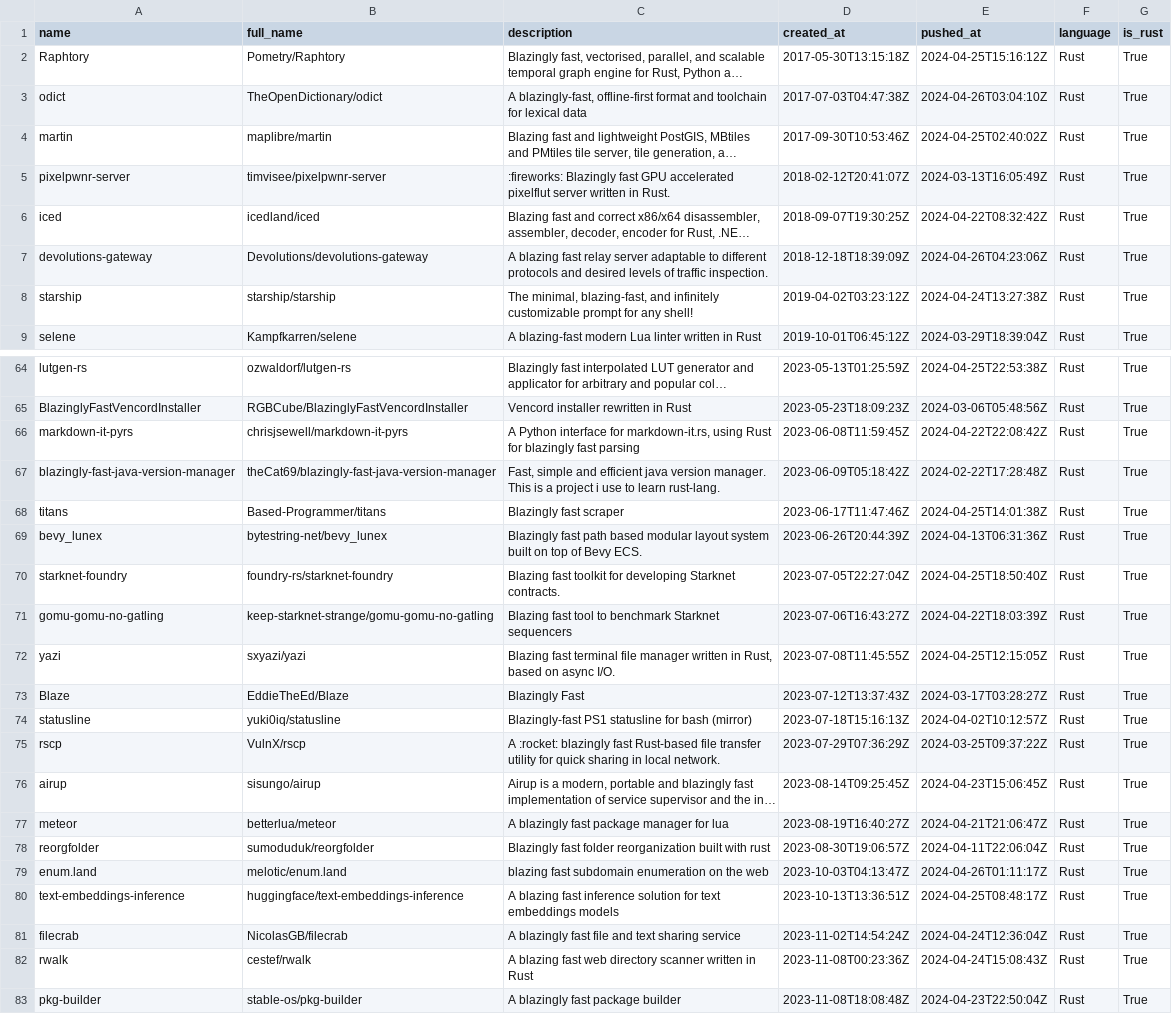
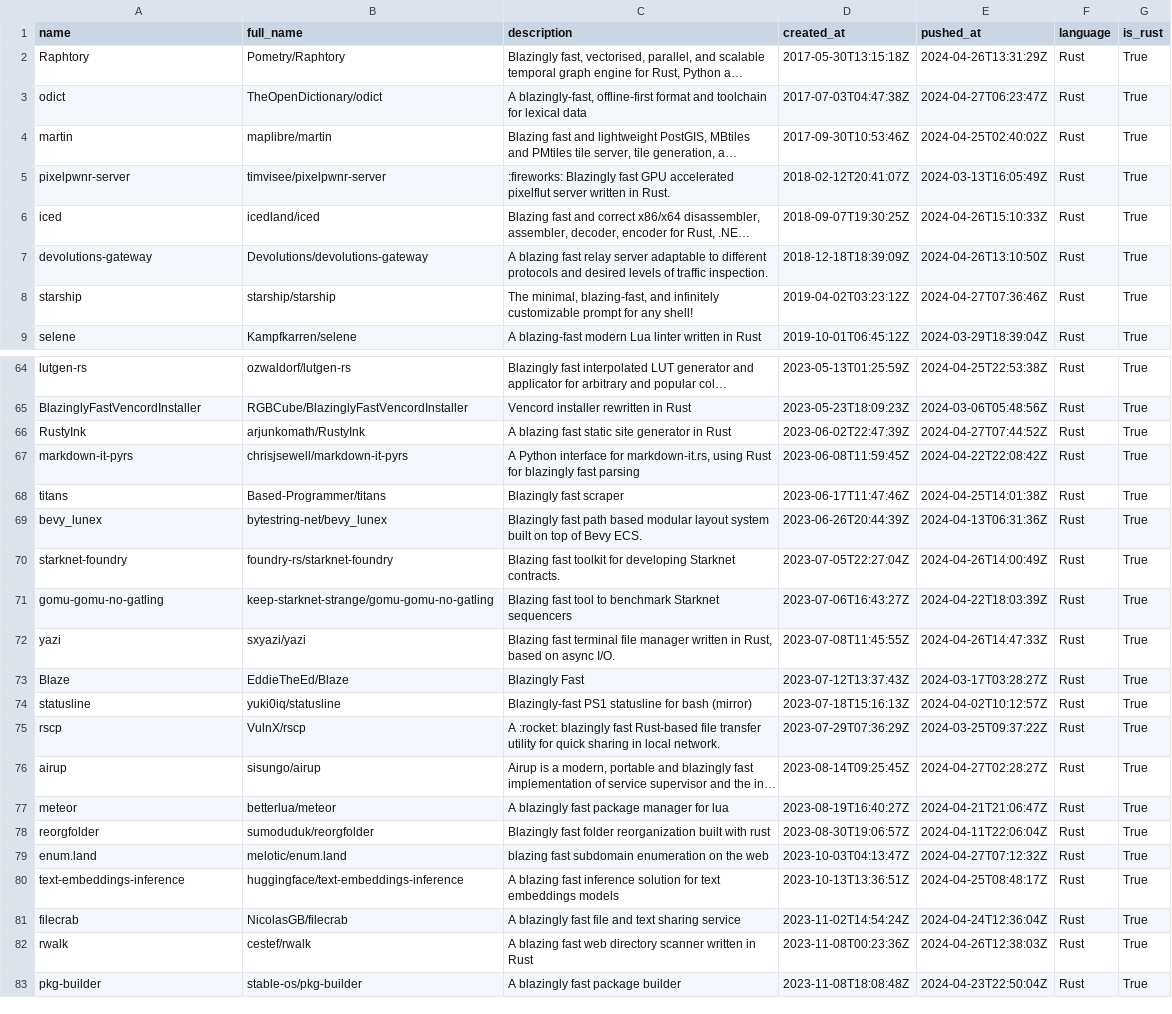
Before and after one commit to ninpnin/days-since-blazingly-fast, a CSV file: data/frameworks_sorted.csv, drawn as a sheet; only a part is shown, gaps mark what is left out; long unchanged cells end in …; removed rows and columns are numbered as before the commit, all else as after; the diff covers the shown part only; the diff names each change by its address in the sheet, - before the commit and + after, or states it on an @@ line.

```diff
--- a/data/frameworks_sorted.csv
+++ b/data/frameworks_sorted.csv
-E2 (pushed_at): 2024-04-25T15:16:12Z
+E2 (pushed_at): 2024-04-26T13:31:29Z
-E3 (pushed_at): 2024-04-26T03:04:10Z
+E3 (pushed_at): 2024-04-27T06:23:47Z
-E6 (pushed_at): 2024-04-22T08:32:42Z
+E6 (pushed_at): 2024-04-26T15:10:33Z
-E7 (pushed_at): 2024-04-26T04:23:06Z
+E7 (pushed_at): 2024-04-26T13:10:50Z
-E8 (pushed_at): 2024-04-24T13:27:38Z
+E8 (pushed_at): 2024-04-27T07:36:46Z
+row 66: RustyInk | arjunkomath/RustyInk | A blazing fast static site generator in Rust | 2023-06-02T22:47:39Z | 2024-04-27T07:44:52Z | Rust | True
-row 67: blazingly-fast-java-version-manager | theCat69/blazingly-fast-java-version-manager | Fast, simple and efficient java version manager. This is a project i use to learn rust-lang. | 2023-06-09T05:18:42Z | 2024-02-22T17:28:48Z | Rust | True
-E70 (pushed_at): 2024-04-25T18:50:40Z
+E70 (pushed_at): 2024-04-26T14:00:49Z
-E72 (pushed_at): 2024-04-25T12:15:05Z
+E72 (pushed_at): 2024-04-26T14:47:33Z
-E76 (pushed_at): 2024-04-23T15:06:45Z
+E76 (pushed_at): 2024-04-27T02:28:27Z
-E79 (pushed_at): 2024-04-26T01:11:17Z
+E79 (pushed_at): 2024-04-27T07:12:32Z
-E82 (pushed_at): 2024-04-24T15:08:43Z
+E82 (pushed_at): 2024-04-26T12:38:03Z
```
Also changed, not shown: 12 edited cells elsewhere in this file, data/aggregated_results.csv, data/sample.csv, 6 other files.
